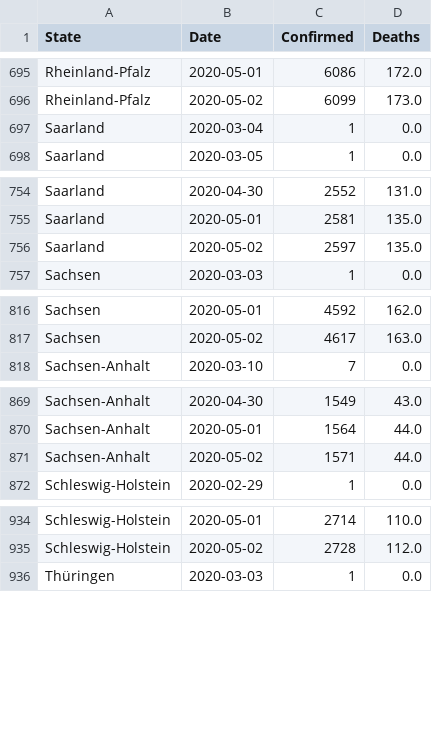
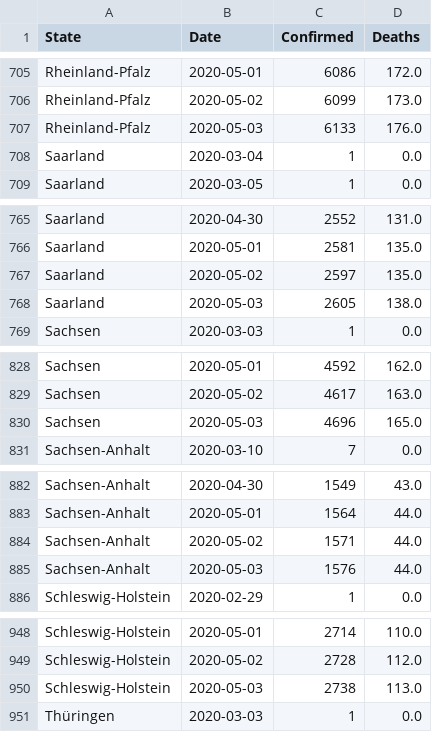
Before and after one commit to Milanowicz/COVID-19-RKI, a CSV file: csv/rki_data.csv, drawn as a sheet; only a part is shown, gaps mark what is left out; the diff covers the shown part only; the diff names each change by its address in the sheet, - before the commit and + after, or states it on an @@ line.

```diff
--- a/csv/rki_data.csv
+++ b/csv/rki_data.csv
+row 707: Rheinland-Pfalz | 2020-05-03 | 6133 | 176.0
+row 768: Saarland | 2020-05-03 | 2605 | 138.0
+row 830: Sachsen | 2020-05-03 | 4696 | 165.0
+row 885: Sachsen-Anhalt | 2020-05-03 | 1576 | 44.0
+row 950: Schleswig-Holstein | 2020-05-03 | 2738 | 113.0
```
Also changed, not shown: 11 added rows elsewhere in this file, 1 other file.
